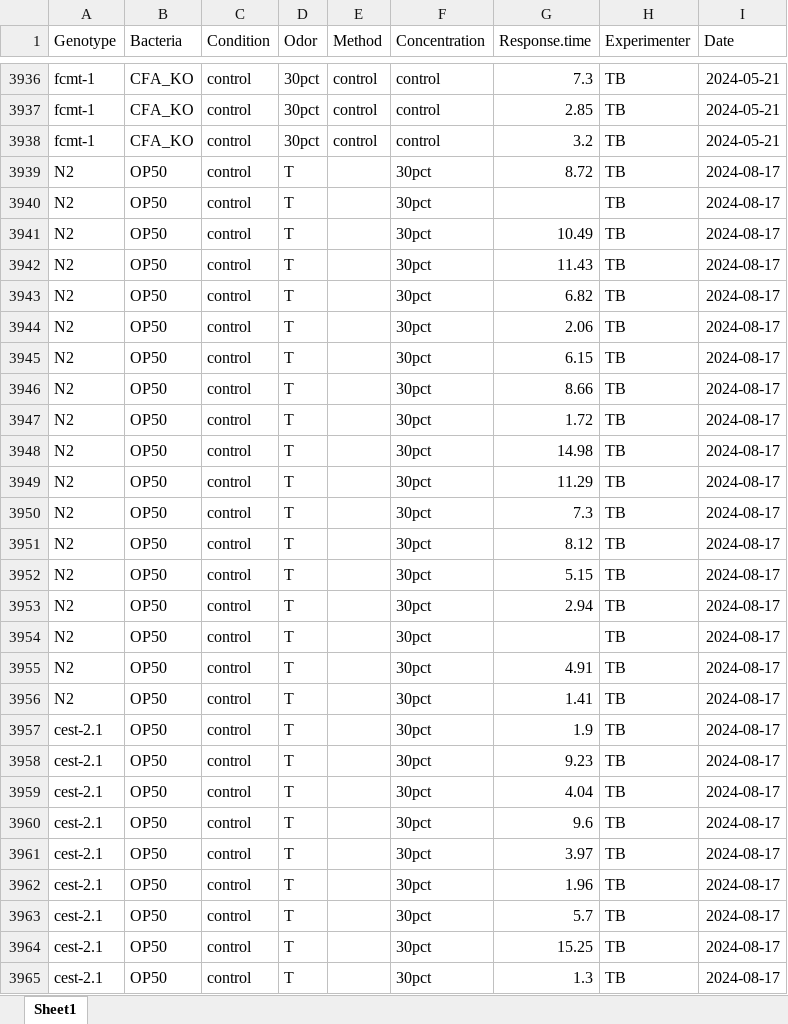
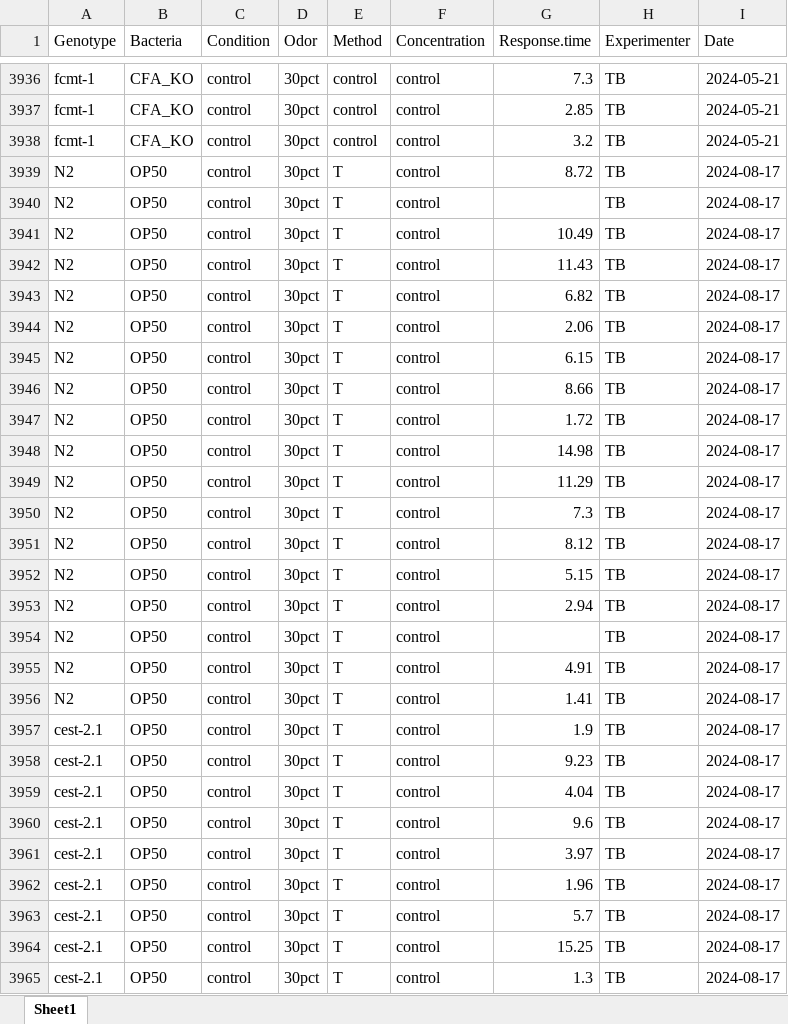
Before and after one commit to tibr36/cest-2.1-Project, an Excel workbook: data/allsosdata.xlsx, sheet Sheet1, drawn as a sheet; only a part is shown, gaps mark what is left out; values as stored, in another font and other column widths than the file's, no borders; the diff covers the shown part only; the diff names each change by its address in the sheet, - before the commit and + after, or states it on an @@ line.

Commit message:
typos fixed

```diff
--- a/data/allsosdata.xlsx (sheet Sheet1)
+++ b/data/allsosdata.xlsx (sheet Sheet1)
-D3939:D3965 (Odor): T
+D3939:D3965 (Odor): 30pct
-E3939:E3965 (Method): (empty)
+E3939:E3965 (Method): T
-F3939:F3965 (Concentration): 30pct
+F3939:F3965 (Concentration): control
```
Also changed, not shown: 243 edited cells elsewhere in this sheet, sos_all_assays.xlsx, 1 other file.
